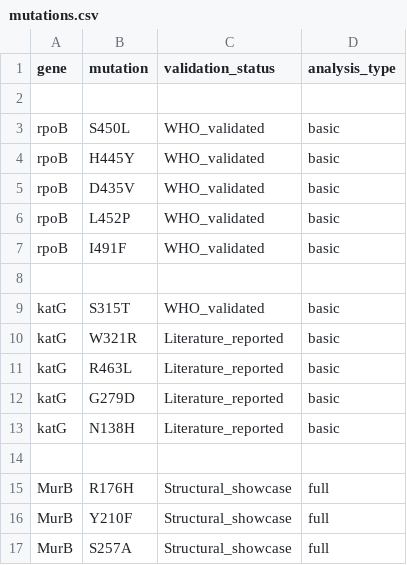
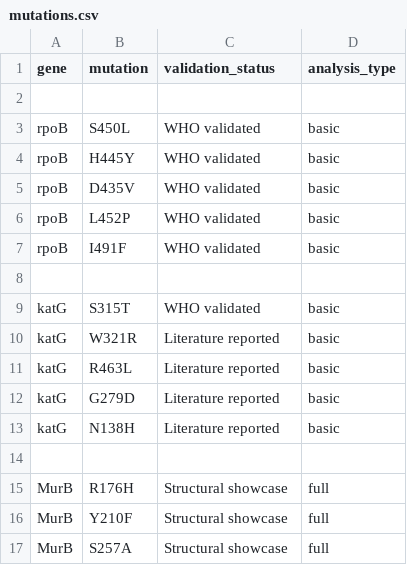
Before and after one commit to harsh-seq/mutadock, a CSV file: data/mutations.csv, drawn as a sheet.

Commit message:
reportings in mutations.csv

```diff
--- a/data/mutations.csv
+++ b/data/mutations.csv
@@ -2,16 +2,16 @@ gene,mutation,validation_status,analysis_type
 
-rpoB,S450L,WHO_validated,basic
-rpoB,H445Y,WHO_validated,basic
-rpoB,D435V,WHO_validated,basic
-rpoB,L452P,WHO_validated,basic
-rpoB,I491F,WHO_validated,basic
+rpoB,S450L,WHO validated,basic
+rpoB,H445Y,WHO validated,basic
+rpoB,D435V,WHO validated,basic
+rpoB,L452P,WHO validated,basic
+rpoB,I491F,WHO validated,basic
 
-katG,S315T,WHO_validated,basic
-katG,W321R,Literature_reported,basic
-katG,R463L,Literature_reported,basic
-katG,G279D,Literature_reported,basic
-katG,N138H,Literature_reported,basic
+katG,S315T,WHO validated,basic
+katG,W321R,Literature reported,basic
+katG,R463L,Literature reported,basic
+katG,G279D,Literature reported,basic
+katG,N138H,Literature reported,basic
 
-MurB,R176H,Structural_showcase,full
-MurB,Y210F,Structural_showcase,full
-MurB,S257A,Structural_showcase,full
+MurB,R176H,Structural showcase,full
+MurB,Y210F,Structural showcase,full
+MurB,S257A,Structural showcase,full
```
